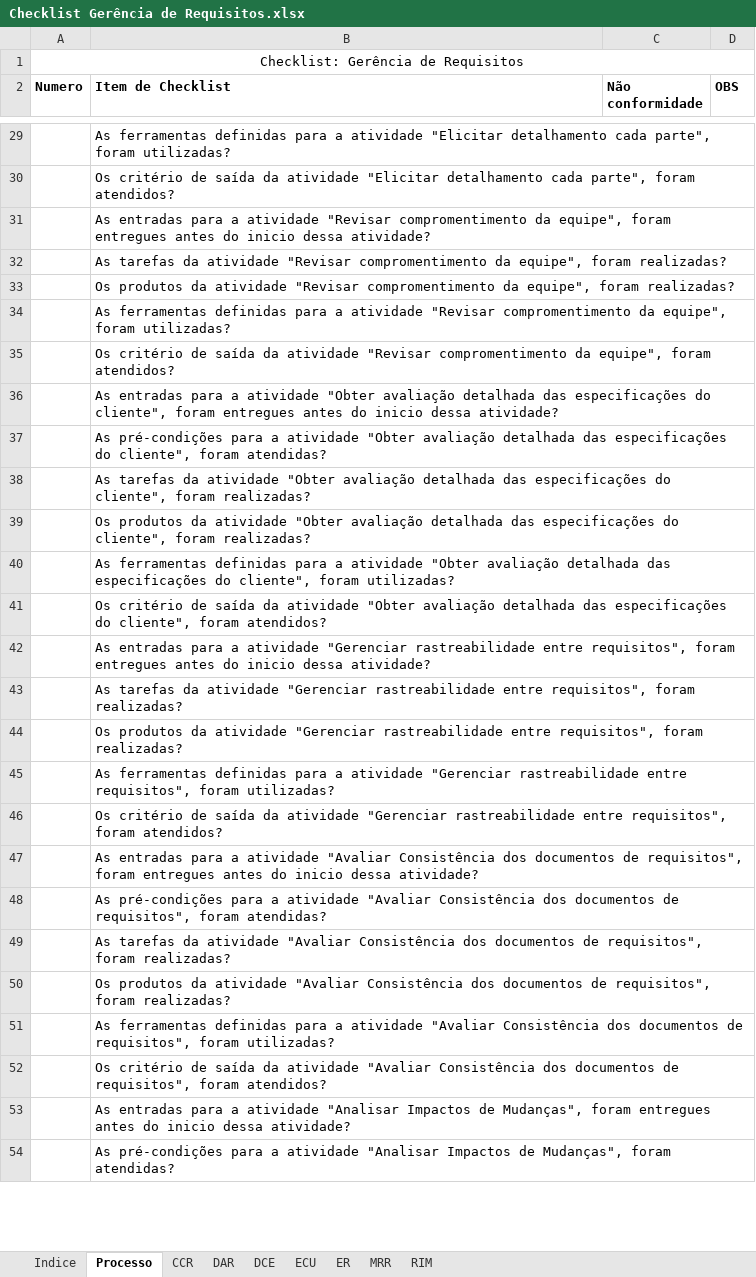
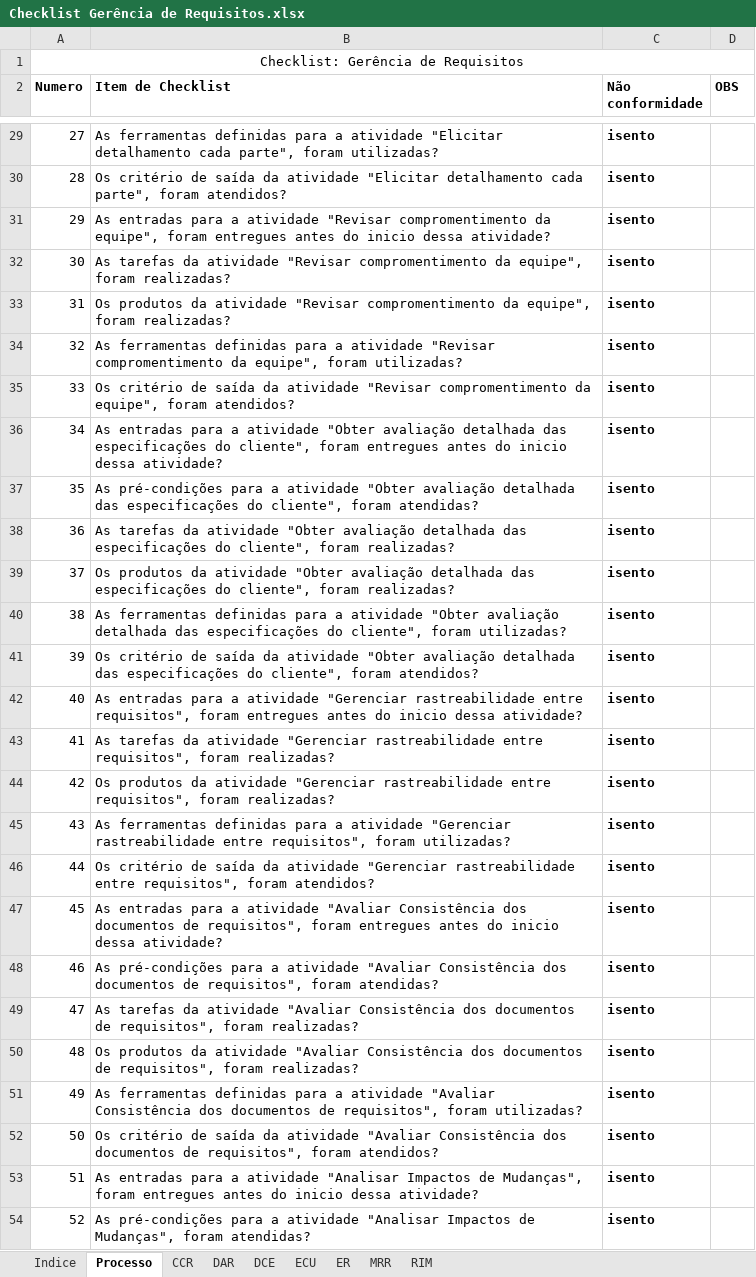
Before and after one commit to jonassuncao/QualidadeSoftware, an Excel workbook: Etapa 2/Checklist Gerência de Requisitos.xlsx, sheet Processo, drawn as a sheet; only a part is shown, gaps mark what is left out; values as stored, in another font and other column widths than the file's, no borders; the diff covers the shown part only; the diff names each change by its address in the sheet, - before the commit and + after, or states it on an @@ line.

Commit message:
Applying Checklist: Requirements Management Process

```diff
--- a/Etapa 2/Checklist Gerência de Requisitos.xlsx (sheet Processo)
+++ b/Etapa 2/Checklist Gerência de Requisitos.xlsx (sheet Processo)
-A29 (Numero): (empty)
+A29 (Numero): 27
-C29:C54 (Não conformidade): (empty)
+C29:C54 (Não conformidade): isento
-A30 (Numero): (empty)
+A30 (Numero): 28
-A31 (Numero): (empty)
+A31 (Numero): 29
-A32 (Numero): (empty)
+A32 (Numero): 30
-A33 (Numero): (empty)
+A33 (Numero): 31
-A34 (Numero): (empty)
+A34 (Numero): 32
-A35 (Numero): (empty)
+A35 (Numero): 33
-A36 (Numero): (empty)
+A36 (Numero): 34
-A37 (Numero): (empty)
+A37 (Numero): 35
-A38 (Numero): (empty)
+A38 (Numero): 36
-A39 (Numero): (empty)
+A39 (Numero): 37
-A40 (Numero): (empty)
+A40 (Numero): 38
-A41 (Numero): (empty)
+A41 (Numero): 39
-A42 (Numero): (empty)
+A42 (Numero): 40
-A43 (Numero): (empty)
+A43 (Numero): 41
-A44 (Numero): (empty)
+A44 (Numero): 42
-A45 (Numero): (empty)
+A45 (Numero): 43
-A46 (Numero): (empty)
+A46 (Numero): 44
-A47 (Numero): (empty)
+A47 (Numero): 45
-A48 (Numero): (empty)
+A48 (Numero): 46
-A49 (Numero): (empty)
+A49 (Numero): 47
-A50 (Numero): (empty)
+A50 (Numero): 48
-A51 (Numero): (empty)
+A51 (Numero): 49
-A52 (Numero): (empty)
+A52 (Numero): 50
-A53 (Numero): (empty)
+A53 (Numero): 51
-A54 (Numero): (empty)
+A54 (Numero): 52
```
Also changed, not shown: 80 edited cells elsewhere in this sheet.
